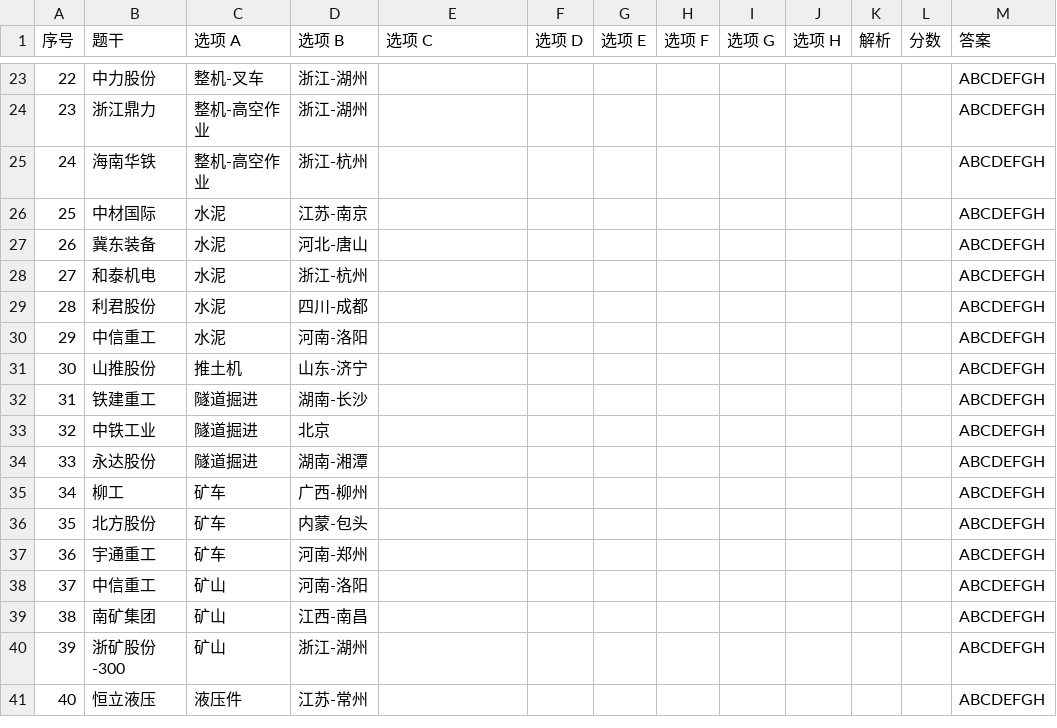
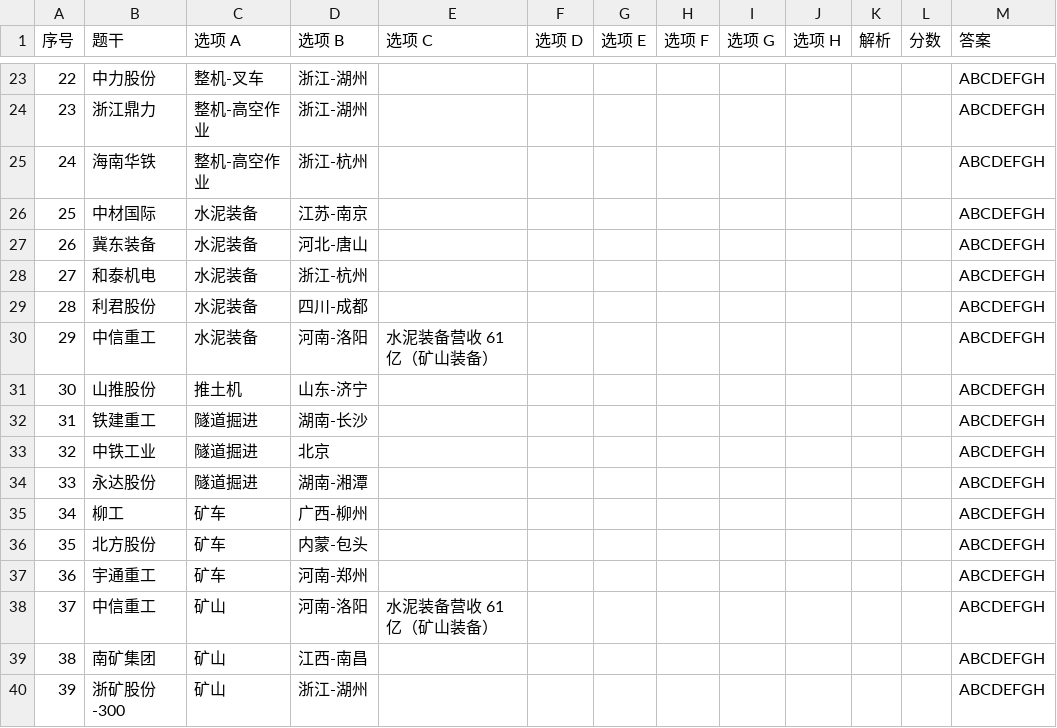
Before and after one commit to chaoren399/flaskJuanwang_es, a CSV file: data/csv/x102-工程机械.csv, drawn as a sheet; only a part is shown, gaps mark what is left out; the shorter side is filled out with more unchanged rows; the diff names each change by its address in the sheet, - before the commit and + after, or states it on an @@ line.

```diff
--- a/data/csv/x102-工程机械.csv
+++ b/data/csv/x102-工程机械.csv
-C26:C30 (选项 A): 水泥
+C26:C30 (选项 A): 水泥装备
-E30 (选项 C): (empty)
+E30 (选项 C): 水泥装备营收 61亿（矿山装备）
-E38 (选项 C): (empty)
+E38 (选项 C): 水泥装备营收 61亿（矿山装备）
```
Also changed, not shown: data/csv/x109-存储芯片.csv, data/csv/x172-科技独角兽股权汇总.csv, 9 other files.
